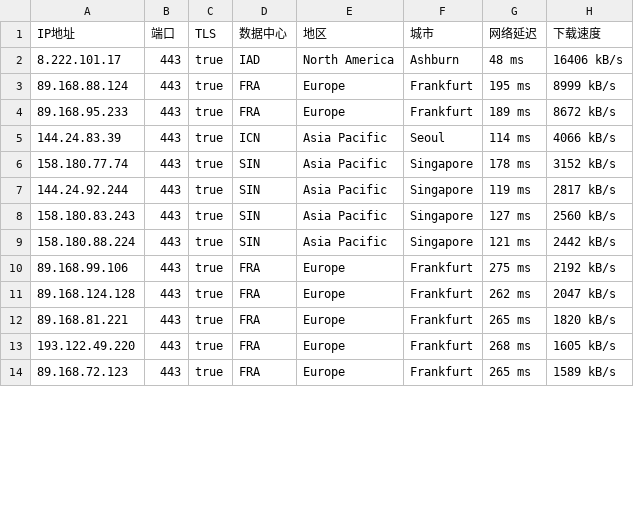
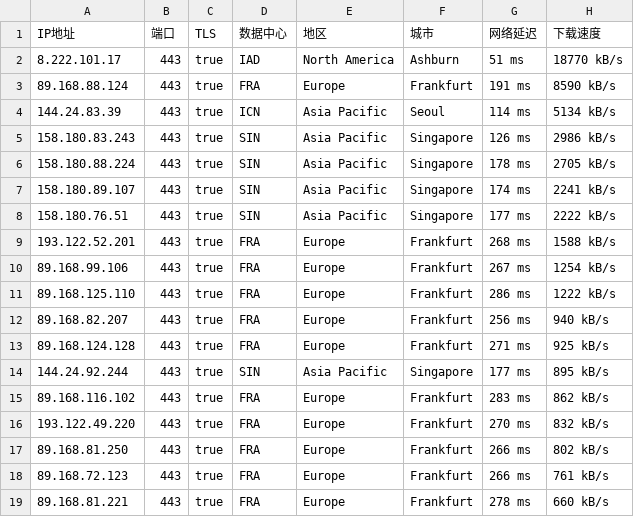
Before and after one commit to ailx1101/Cloudflare-IP-SpeedTest, a CSV file: ip.csv, drawn as a sheet; only a part is shown; the diff covers the shown part only.

Commit message:
update ip.csv

```diff
--- a/ip.csv
+++ b/ip.csv
@@ -1,14 +1,19 @@
 IP地址,端口,TLS,数据中心,地区,城市,网络延迟,下载速度
-8.222.101.17,443,true,IAD,North America,Ashburn,48 ms,16406 kB/s
-89.168.88.124,443,true,FRA,Europe,Frankfurt,195 ms,8999 kB/s
-89.168.95.233,443,true,FRA,Europe,Frankfurt,189 ms,8672 kB/s
-144.24.83.39,443,true,ICN,Asia Pacific,Seoul,114 ms,4066 kB/s
-158.180.77.74,443,true,SIN,Asia Pacific,Singapore,178 ms,3152 kB/s
-144.24.92.244,443,true,SIN,Asia Pacific,Singapore,119 ms,2817 kB/s
-158.180.83.243,443,true,SIN,Asia Pacific,Singapore,127 ms,2560 kB/s
-158.180.88.224,443,true,SIN,Asia Pacific,Singapore,121 ms,2442 kB/s
-89.168.99.106,443,true,FRA,Europe,Frankfurt,275 ms,2192 kB/s
-89.168.124.128,443,true,FRA,Europe,Frankfurt,262 ms,2047 kB/s
-89.168.81.221,443,true,FRA,Europe,Frankfurt,265 ms,1820 kB/s
-193.122.49.220,443,true,FRA,Europe,Frankfurt,268 ms,1605 kB/s
-89.168.72.123,443,true,FRA,Europe,Frankfurt,265 ms,1589 kB/s
+8.222.101.17,443,true,IAD,North America,Ashburn,51 ms,18770 kB/s
+89.168.88.124,443,true,FRA,Europe,Frankfurt,191 ms,8590 kB/s
+144.24.83.39,443,true,ICN,Asia Pacific,Seoul,114 ms,5134 kB/s
+158.180.83.243,443,true,SIN,Asia Pacific,Singapore,126 ms,2986 kB/s
+158.180.88.224,443,true,SIN,Asia Pacific,Singapore,178 ms,2705 kB/s
+158.180.89.107,443,true,SIN,Asia Pacific,Singapore,174 ms,2241 kB/s
+158.180.76.51,443,true,SIN,Asia Pacific,Singapore,177 ms,2222 kB/s
+193.122.52.201,443,true,FRA,Europe,Frankfurt,268 ms,1588 kB/s
+89.168.99.106,443,true,FRA,Europe,Frankfurt,267 ms,1254 kB/s
+89.168.125.110,443,true,FRA,Europe,Frankfurt,286 ms,1222 kB/s
+89.168.82.207,443,true,FRA,Europe,Frankfurt,256 ms,940 kB/s
+89.168.124.128,443,true,FRA,Europe,Frankfurt,271 ms,925 kB/s
+144.24.92.244,443,true,SIN,Asia Pacific,Singapore,177 ms,895 kB/s
+89.168.116.102,443,true,FRA,Europe,Frankfurt,283 ms,862 kB/s
+193.122.49.220,443,true,FRA,Europe,Frankfurt,270 ms,832 kB/s
+89.168.81.250,443,true,FRA,Europe,Frankfurt,266 ms,802 kB/s
+89.168.72.123,443,true,FRA,Europe,Frankfurt,266 ms,761 kB/s
+89.168.81.221,443,true,FRA,Europe,Frankfurt,278 ms,660 kB/s
```
Also changed, not shown: 1 added row, 6 removed rows and 13 edited cells elsewhere in this file.
